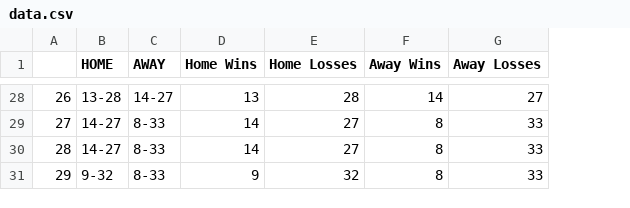
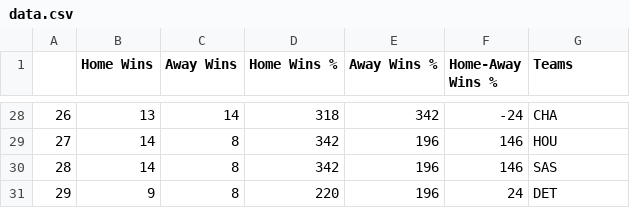
Before and after one commit to tlerner2026/FinalProject, a CSV file: data.csv, drawn as a sheet; only a part is shown, gaps mark what is left out; removed rows and columns are numbered as before the commit, all else as after; the diff covers the shown part only; the diff names each change by its address in the sheet, - before the commit and + after, or states it on an @@ line.

```diff
--- a/data.csv
+++ b/data.csv
-column B (HOME), rows 28-31: 13-28 | 14-27 | 14-27 | 9-32
-column C (AWAY), rows 28-31: 14-27 | 8-33 | 8-33 | 8-33
-column E (Home Losses), rows 28-31: 28 | 27 | 27 | 32
+column D (Home Wins %), rows 28-31: 318 | 342 | 342 | 220
+column E (Away Wins %), rows 28-31: 342 | 196 | 196 | 196
+column F (Home-Away Wins %), rows 28-31: -24 | 146 | 146 | 24
-G1: Away Losses
+G1: Teams
-G28 (Teams): 27
+G28 (Teams): CHA
-G29 (Teams): 33
+G29 (Teams): HOU
-G30 (Teams): 33
+G30 (Teams): SAS
-G31 (Teams): 33
+G31 (Teams): DET
```
Also changed, not shown: 26 edited cells elsewhere in this file, 2 other files.
